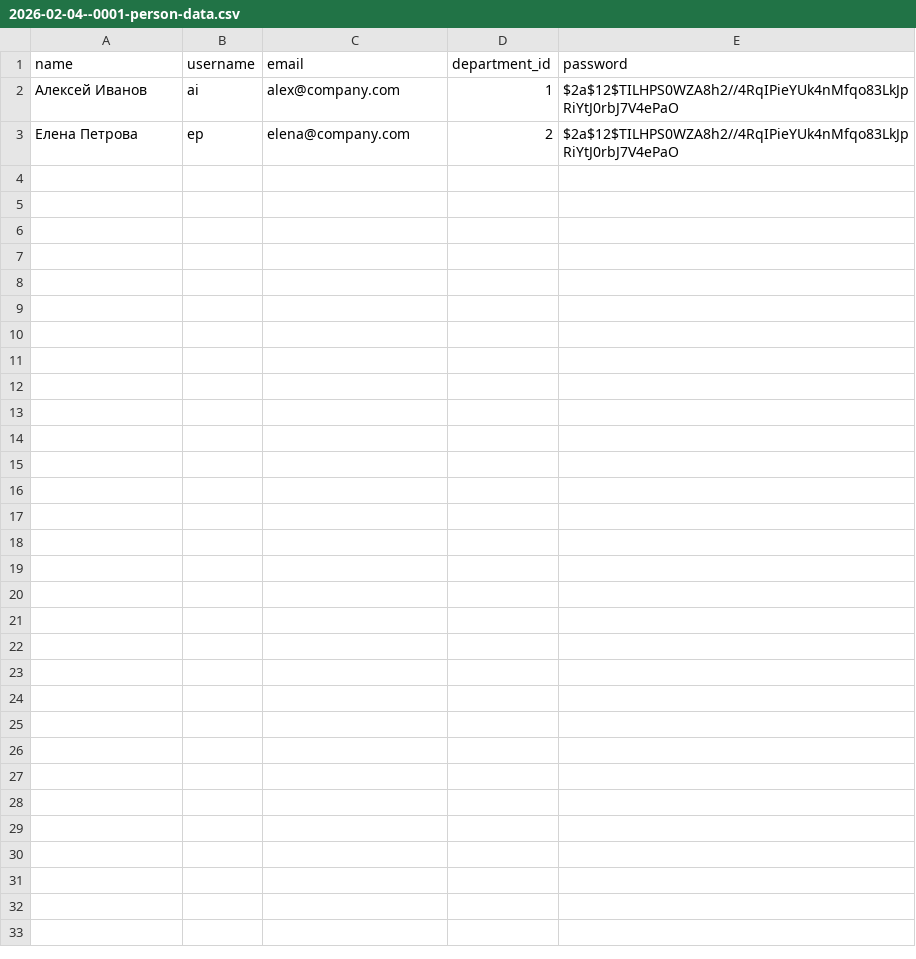
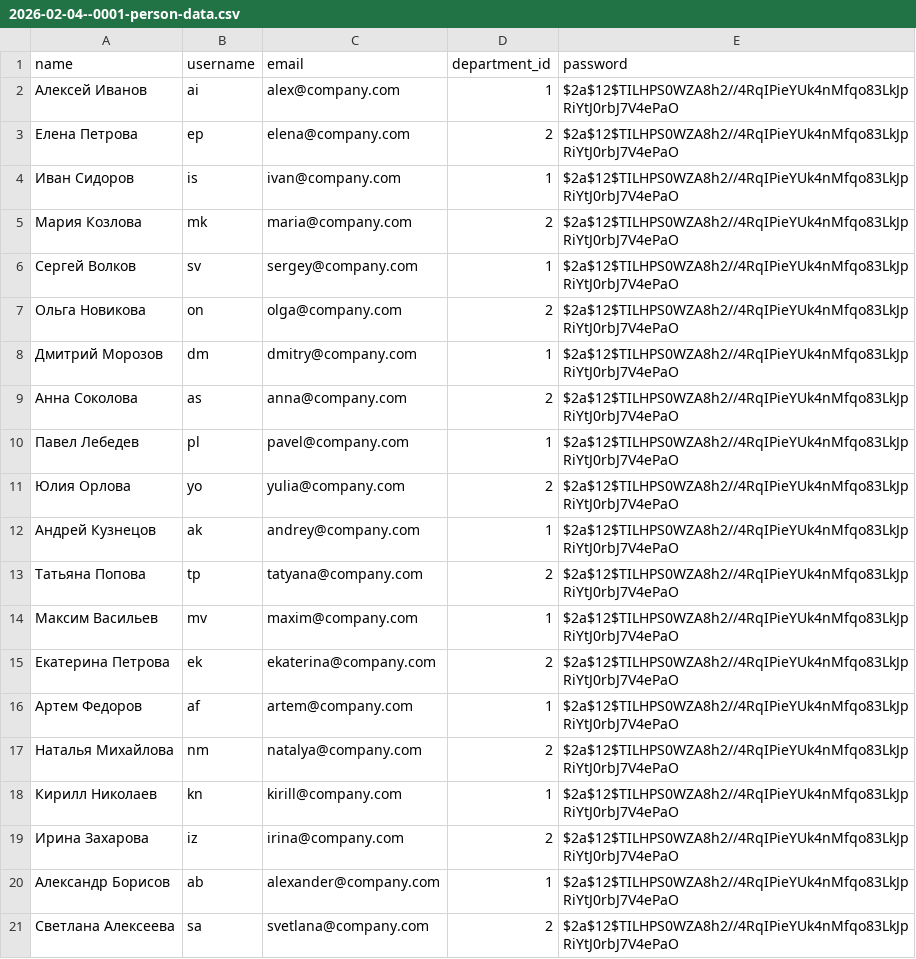
Before and after one commit to CatherineFlower/Android-Bootcamp-2026-Backend, a CSV file: src/main/resources/db.changelog/data/csv/2026-02-04--0001-person-data.csv, drawn as a sheet.

```diff
--- a/src/main/resources/db.changelog/data/csv/2026-02-04--0001-person-data.csv
+++ b/src/main/resources/db.changelog/data/csv/2026-02-04--0001-person-data.csv
@@ -3 +3,19 @@ name;username;email;department_id;password
 Елена Петрова;ep;elena@company.com;2;$2a$12$TILHPS0WZA8h2//4RqIPieYUk4nMfqo83LkJpRiYtJ0rbJ7V4ePaO
+Иван Сидоров;is;ivan@company.com;1;$2a$12$TILHPS0WZA8h2//4RqIPieYUk4nMfqo83LkJpRiYtJ0rbJ7V4ePaO
+Мария Козлова;mk;maria@company.com;2;$2a$12$TILHPS0WZA8h2//4RqIPieYUk4nMfqo83LkJpRiYtJ0rbJ7V4ePaO
+Сергей Волков;sv;sergey@company.com;1;$2a$12$TILHPS0WZA8h2//4RqIPieYUk4nMfqo83LkJpRiYtJ0rbJ7V4ePaO
+Ольга Новикова;on;olga@company.com;2;$2a$12$TILHPS0WZA8h2//4RqIPieYUk4nMfqo83LkJpRiYtJ0rbJ7V4ePaO
+Дмитрий Морозов;dm;dmitry@company.com;1;$2a$12$TILHPS0WZA8h2//4RqIPieYUk4nMfqo83LkJpRiYtJ0rbJ7V4ePaO
+Анна Соколова;as;anna@company.com;2;$2a$12$TILHPS0WZA8h2//4RqIPieYUk4nMfqo83LkJpRiYtJ0rbJ7V4ePaO
+Павел Лебедев;pl;pavel@company.com;1;$2a$12$TILHPS0WZA8h2//4RqIPieYUk4nMfqo83LkJpRiYtJ0rbJ7V4ePaO
+Юлия Орлова;yo;yulia@company.com;2;$2a$12$TILHPS0WZA8h2//4RqIPieYUk4nMfqo83LkJpRiYtJ0rbJ7V4ePaO
+Андрей Кузнецов;ak;andrey@company.com;1;$2a$12$TILHPS0WZA8h2//4RqIPieYUk4nMfqo83LkJpRiYtJ0rbJ7V4ePaO
+Татьяна Попова;tp;tatyana@company.com;2;$2a$12$TILHPS0WZA8h2//4RqIPieYUk4nMfqo83LkJpRiYtJ0rbJ7V4ePaO
+Максим Васильев;mv;maxim@company.com;1;$2a$12$TILHPS0WZA8h2//4RqIPieYUk4nMfqo83LkJpRiYtJ0rbJ7V4ePaO
+Екатерина Петрова;ek;ekaterina@company.com;2;$2a$12$TILHPS0WZA8h2//4RqIPieYUk4nMfqo83LkJpRiYtJ0rbJ7V4ePaO
+Артем Федоров;af;artem@company.com;1;$2a$12$TILHPS0WZA8h2//4RqIPieYUk4nMfqo83LkJpRiYtJ0rbJ7V4ePaO
+Наталья Михайлова;nm;natalya@company.com;2;$2a$12$TILHPS0WZA8h2//4RqIPieYUk4nMfqo83LkJpRiYtJ0rbJ7V4ePaO
+Кирилл Николаев;kn;kirill@company.com;1;$2a$12$TILHPS0WZA8h2//4RqIPieYUk4nMfqo83LkJpRiYtJ0rbJ7V4ePaO
+Ирина Захарова;iz;irina@company.com;2;$2a$12$TILHPS0WZA8h2//4RqIPieYUk4nMfqo83LkJpRiYtJ0rbJ7V4ePaO
+Александр Борисов;ab;alexander@company.com;1;$2a$12$TILHPS0WZA8h2//4RqIPieYUk4nMfqo83LkJpRiYtJ0rbJ7V4ePaO
+Светлана Алексеева;sa;svetlana@company.com;2;$2a$12$TILHPS0WZA8h2//4RqIPieYUk4nMfqo83LkJpRiYtJ0rbJ7V4ePaO
```
Also changed, not shown: 13 other files.
